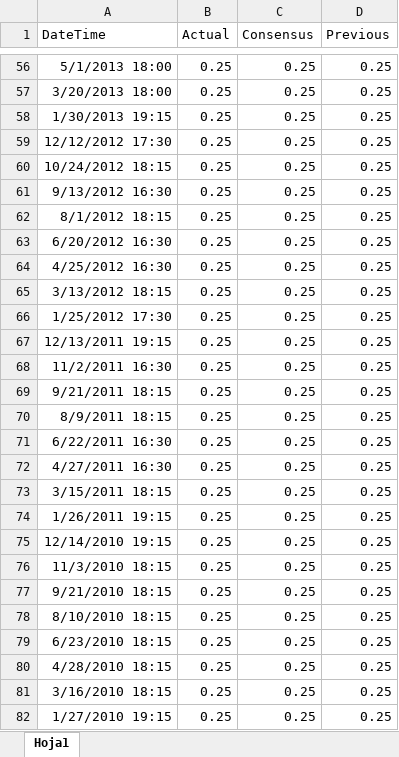
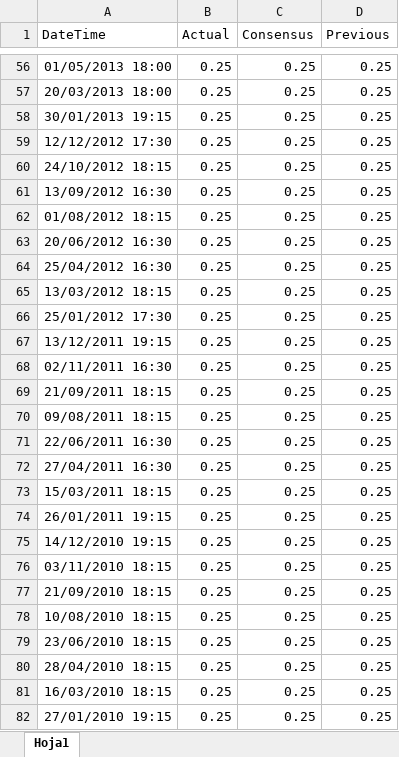
Before and after one commit to ferpinedot/ProyectoFinal_MST, an Excel workbook: archivos/FedInterestRateDecision-UnitedStates.xlsx, sheet Hoja1, drawn as a sheet; only a part is shown, gaps mark what is left out; values as stored, in another font and other column widths than the file's, no borders; the diff covers the shown part only; the diff names each change by its address in the sheet, - before the commit and + after, or states it on an @@ line.

```diff
--- a/archivos/FedInterestRateDecision-UnitedStates.xlsx (sheet Hoja1)
+++ b/archivos/FedInterestRateDecision-UnitedStates.xlsx (sheet Hoja1)
-A56 (DateTime): 5/1/2013 18:00
+A56 (DateTime): 01/05/2013 18:00
-A57 (DateTime): 3/20/2013 18:00
+A57 (DateTime): 20/03/2013 18:00
-A58 (DateTime): 1/30/2013 19:15
+A58 (DateTime): 30/01/2013 19:15
-A60 (DateTime): 10/24/2012 18:15
+A60 (DateTime): 24/10/2012 18:15
-A61 (DateTime): 9/13/2012 16:30
+A61 (DateTime): 13/09/2012 16:30
-A62 (DateTime): 8/1/2012 18:15
+A62 (DateTime): 01/08/2012 18:15
-A63 (DateTime): 6/20/2012 16:30
+A63 (DateTime): 20/06/2012 16:30
-A64 (DateTime): 4/25/2012 16:30
+A64 (DateTime): 25/04/2012 16:30
-A65 (DateTime): 3/13/2012 18:15
+A65 (DateTime): 13/03/2012 18:15
-A66 (DateTime): 1/25/2012 17:30
+A66 (DateTime): 25/01/2012 17:30
-A67 (DateTime): 12/13/2011 19:15
+A67 (DateTime): 13/12/2011 19:15
-A68 (DateTime): 11/2/2011 16:30
+A68 (DateTime): 02/11/2011 16:30
-A69 (DateTime): 9/21/2011 18:15
+A69 (DateTime): 21/09/2011 18:15
-A70 (DateTime): 8/9/2011 18:15
+A70 (DateTime): 09/08/2011 18:15
-A71 (DateTime): 6/22/2011 16:30
+A71 (DateTime): 22/06/2011 16:30
-A72 (DateTime): 4/27/2011 16:30
+A72 (DateTime): 27/04/2011 16:30
-A73 (DateTime): 3/15/2011 18:15
+A73 (DateTime): 15/03/2011 18:15
-A74 (DateTime): 1/26/2011 19:15
+A74 (DateTime): 26/01/2011 19:15
-A75 (DateTime): 12/14/2010 19:15
+A75 (DateTime): 14/12/2010 19:15
-A76 (DateTime): 11/3/2010 18:15
+A76 (DateTime): 03/11/2010 18:15
-A77 (DateTime): 9/21/2010 18:15
+A77 (DateTime): 21/09/2010 18:15
-A78 (DateTime): 8/10/2010 18:15
+A78 (DateTime): 10/08/2010 18:15
-A79 (DateTime): 6/23/2010 18:15
+A79 (DateTime): 23/06/2010 18:15
-A80 (DateTime): 4/28/2010 18:15
+A80 (DateTime): 28/04/2010 18:15
-A81 (DateTime): 3/16/2010 18:15
+A81 (DateTime): 16/03/2010 18:15
-A82 (DateTime): 1/27/2010 19:15
+A82 (DateTime): 27/01/2010 19:15
```
Also changed, not shown: 17 removed rows and 66 edited cells elsewhere in this sheet.
